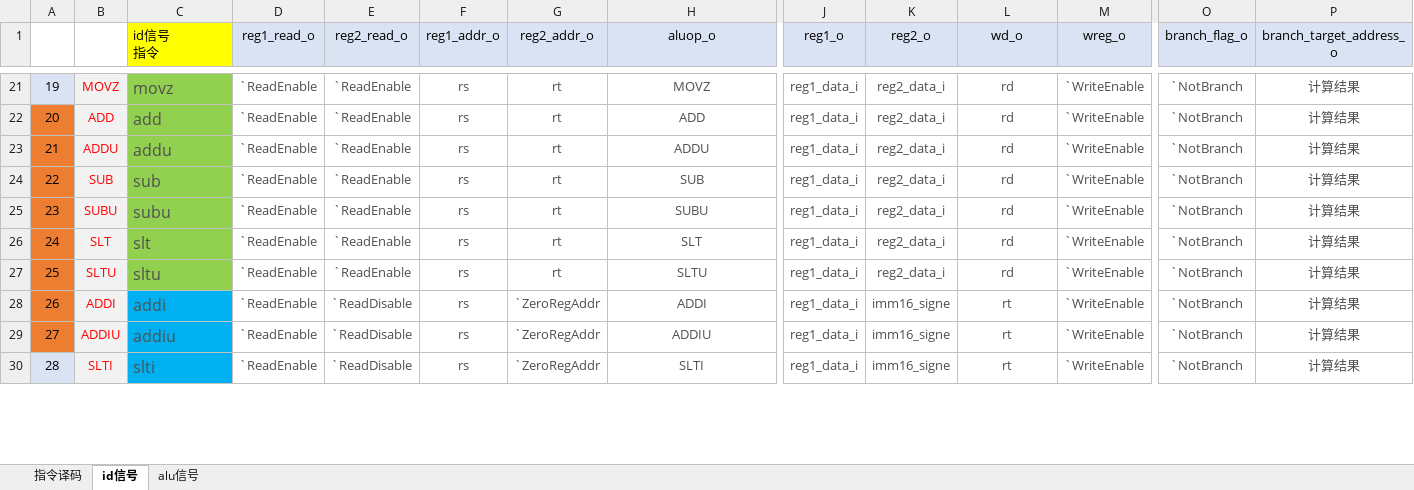
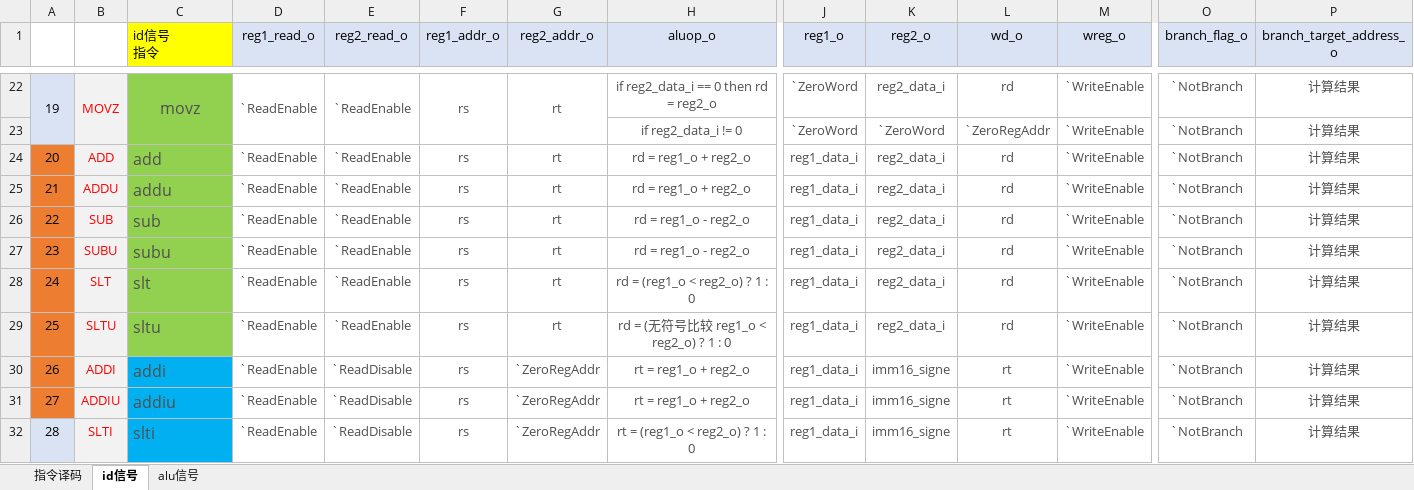
Before and after one commit to Jump-Wang-111/naive-mips, an Excel workbook: 指令.xlsx, sheet id信号, drawn as a sheet; only a part is shown, gaps mark what is left out; values as stored, in another font and other column widths than the file's, no borders; addresses are those after the commit; rows hold the shown columns only; the diff covers the shown part only; the diff names each change by its address in the sheet, - before the commit and + after, or states it on an @@ line.

Commit message:
inst.xlsx edit 8.26 21:22 update aluop_o.

```diff
--- a/指令.xlsx (sheet id信号)
+++ b/指令.xlsx (sheet id信号)
+A22:A23 merged
+B22:B23 merged
-C22 alignment: left
+C22 alignment: center
+C22:C23 merged
+D22:D23 merged
+E22:E23 merged
+F22:F23 merged
+G22:G23 merged
-H22 (aluop_o): MOVZ
+H22 (aluop_o): if reg2_data_i == 0 then rd = reg2_o
-J22 (reg1_o): reg1_data_i
+J22 (reg1_o): `ZeroWord
+row 23:  |  |  |  |  |  |  | if reg2_data_i != 0 | `ZeroWord | `ZeroWord | `ZeroRegAddr | `WriteEnable | `NotBranch | 计算结果
-H24 (aluop_o): ADD
+H24 (aluop_o): rd = reg1_o + reg2_o
-H25 (aluop_o): ADDU
+H25 (aluop_o): rd = reg1_o + reg2_o
-H26 (aluop_o): SUB
+H26 (aluop_o): rd = reg1_o - reg2_o
-H27 (aluop_o): SUBU
+H27 (aluop_o): rd = reg1_o - reg2_o
-H28 (aluop_o): SLT
+H28 (aluop_o): rd = (reg1_o < reg2_o) ? 1 : 0
-H29 (aluop_o): SLTU
+H29 (aluop_o): rd = (无符号比较 reg1_o < reg2_o) ? 1 : 0
-H30 (aluop_o): ADDI
+H30 (aluop_o): rt = reg1_o + reg2_o
-H31 (aluop_o): ADDIU
+H31 (aluop_o): rt = reg1_o + reg2_o
-H32 (aluop_o): SLTI
+H32 (aluop_o): rt = (reg1_o < reg2_o) ? 1 : 0
```
Also changed, not shown: 1 added row, 56 edited cells, cell formats and merged cells elsewhere in this sheet, sheet 指令译码.
